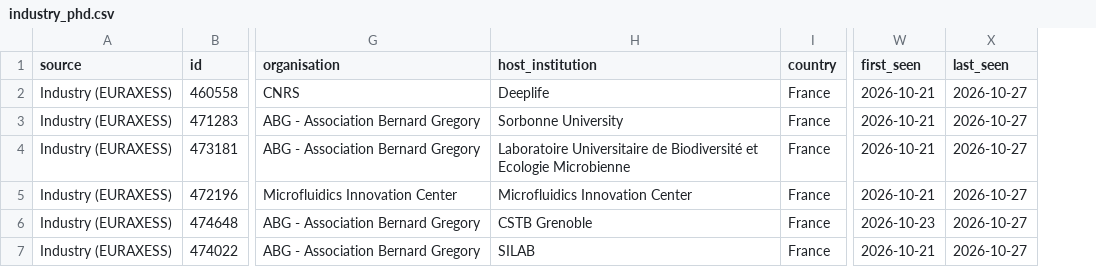
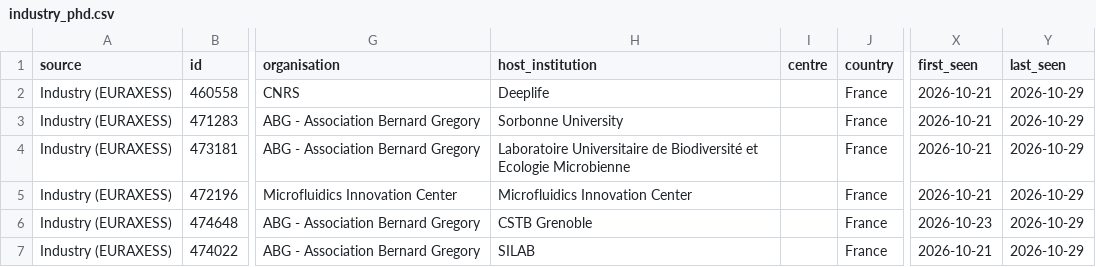
Before and after one commit to jgand3107/msca-doctoral-index, a CSV file: data/industry_phd.csv, drawn as a sheet; only a part is shown, gaps mark what is left out; addresses are those after the commit; the diff covers the shown part only; the diff names each change by its address in the sheet, - before the commit and + after, or states it on an @@ line.

```diff
--- a/data/industry_phd.csv
+++ b/data/industry_phd.csv
+column I (centre), empty
-Y2:Y7 (last_seen): 2026-10-27
+Y2:Y7 (last_seen): 2026-10-29
```
Also changed, not shown: 3 removed rows and 3 edited cells elsewhere in this file, data/cancer_centres_radar.csv, 21 other files.
